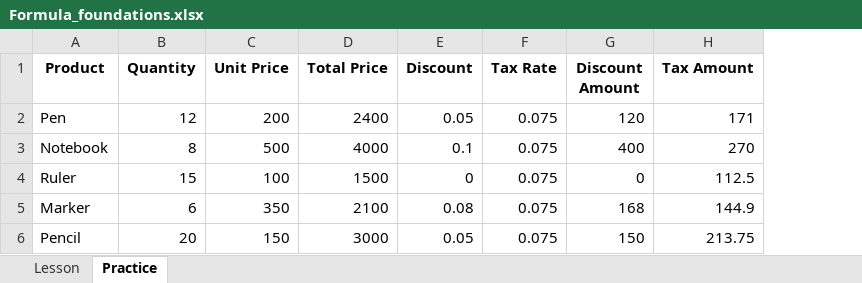
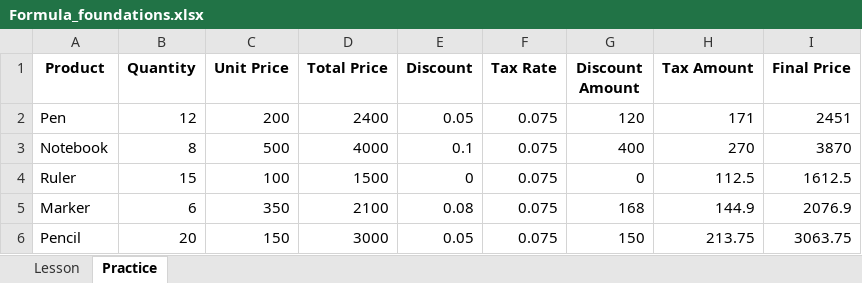
Before and after one commit to HerryTech/Excel-from-scratch, an Excel workbook: stage_2/Formula_Foundations/Formula_foundations.xlsx, sheet Practice, drawn as a sheet; values as stored, in another font and other column widths than the file's, no borders; the diff names each change by its address in the sheet, - before the commit and + after, or states it on an @@ line.

Commit message:
Update

```diff
--- a/stage_2/Formula_Foundations/Formula_foundations.xlsx (sheet Practice)
+++ b/stage_2/Formula_Foundations/Formula_foundations.xlsx (sheet Practice)
+column I (Final Price), rows 2-6: 2451 | 3870 | 1612.5 | 2076.9 | 3063.75
```
